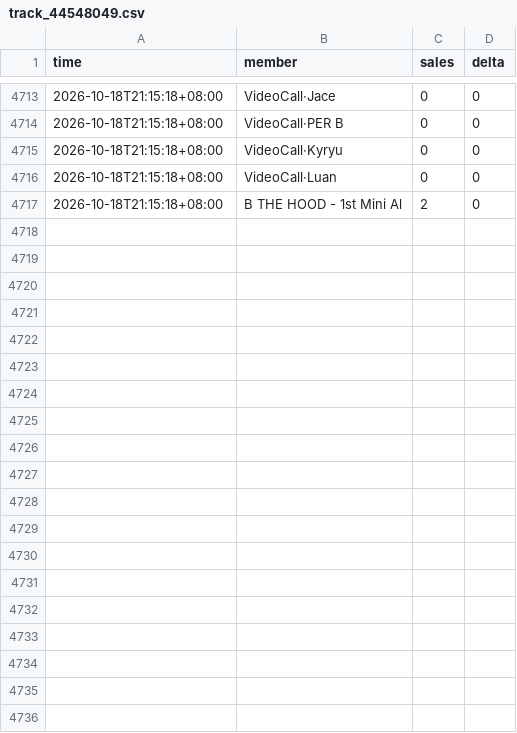
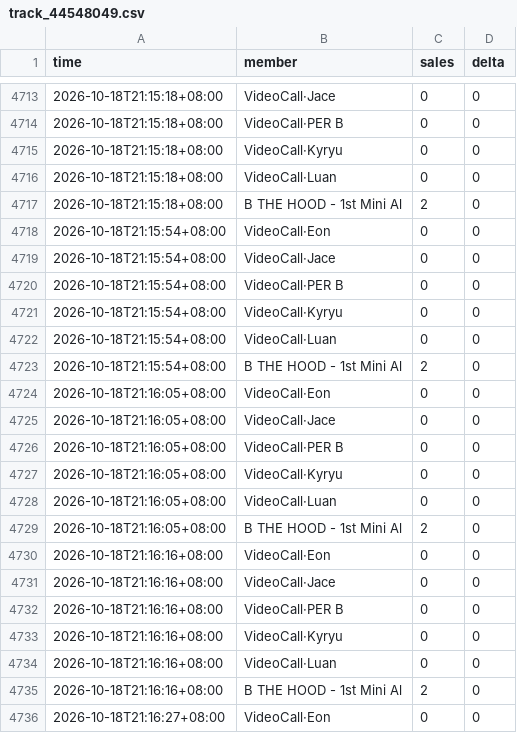
Before and after one commit to aaazha686-oss/ktown4u-fansign-tracker, a CSV file: data/track_44548049.csv, drawn as a sheet; only a part is shown, gaps mark what is left out; the diff covers the shown part only; the diff names each change by its address in the sheet, - before the commit and + after, or states it on an @@ line.

```diff
--- a/data/track_44548049.csv
+++ b/data/track_44548049.csv
+row 4718: 2026-10-18T21:15:54+08:00 | VideoCall·Eon | 0 | 0
+row 4719: 2026-10-18T21:15:54+08:00 | VideoCall·Jace | 0 | 0
+row 4720: 2026-10-18T21:15:54+08:00 | VideoCall·PER B | 0 | 0
+row 4721: 2026-10-18T21:15:54+08:00 | VideoCall·Kyryu | 0 | 0
+row 4722: 2026-10-18T21:15:54+08:00 | VideoCall·Luan | 0 | 0
+row 4723: 2026-10-18T21:15:54+08:00 | B THE HOOD - 1st Mini Al | 2 | 0
+row 4724: 2026-10-18T21:16:05+08:00 | VideoCall·Eon | 0 | 0
+row 4725: 2026-10-18T21:16:05+08:00 | VideoCall·Jace | 0 | 0
+row 4726: 2026-10-18T21:16:05+08:00 | VideoCall·PER B | 0 | 0
+row 4727: 2026-10-18T21:16:05+08:00 | VideoCall·Kyryu | 0 | 0
+row 4728: 2026-10-18T21:16:05+08:00 | VideoCall·Luan | 0 | 0
+row 4729: 2026-10-18T21:16:05+08:00 | B THE HOOD - 1st Mini Al | 2 | 0
+row 4730: 2026-10-18T21:16:16+08:00 | VideoCall·Eon | 0 | 0
+row 4731: 2026-10-18T21:16:16+08:00 | VideoCall·Jace | 0 | 0
+row 4732: 2026-10-18T21:16:16+08:00 | VideoCall·PER B | 0 | 0
+row 4733: 2026-10-18T21:16:16+08:00 | VideoCall·Kyryu | 0 | 0
+row 4734: 2026-10-18T21:16:16+08:00 | VideoCall·Luan | 0 | 0
+row 4735: 2026-10-18T21:16:16+08:00 | B THE HOOD - 1st Mini Al | 2 | 0
+row 4736: 2026-10-18T21:16:27+08:00 | VideoCall·Eon | 0 | 0
```
Also changed, not shown: 11 added rows elsewhere in this file, data/track_44547623.csv, 5 other files.
